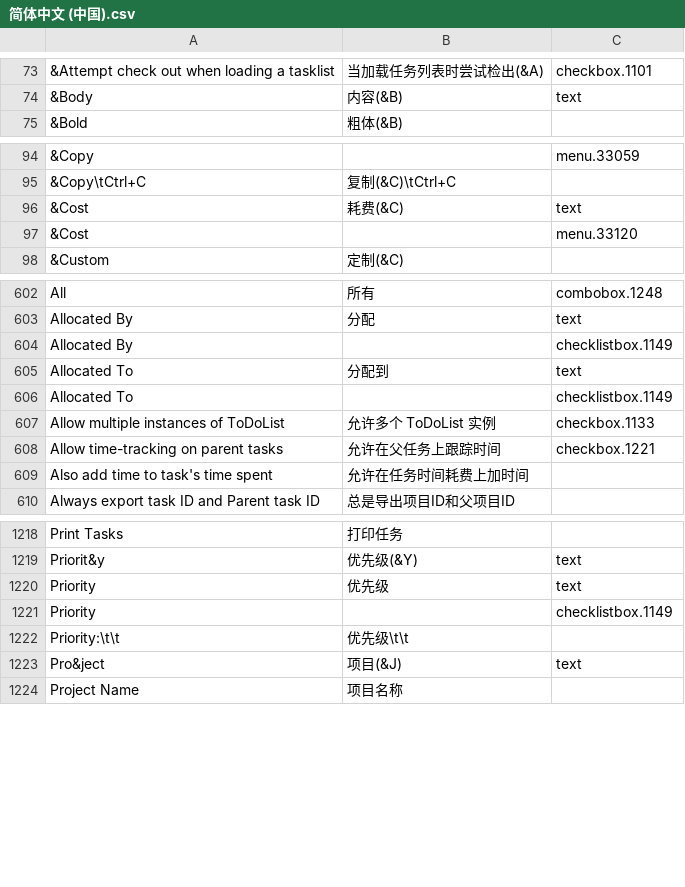
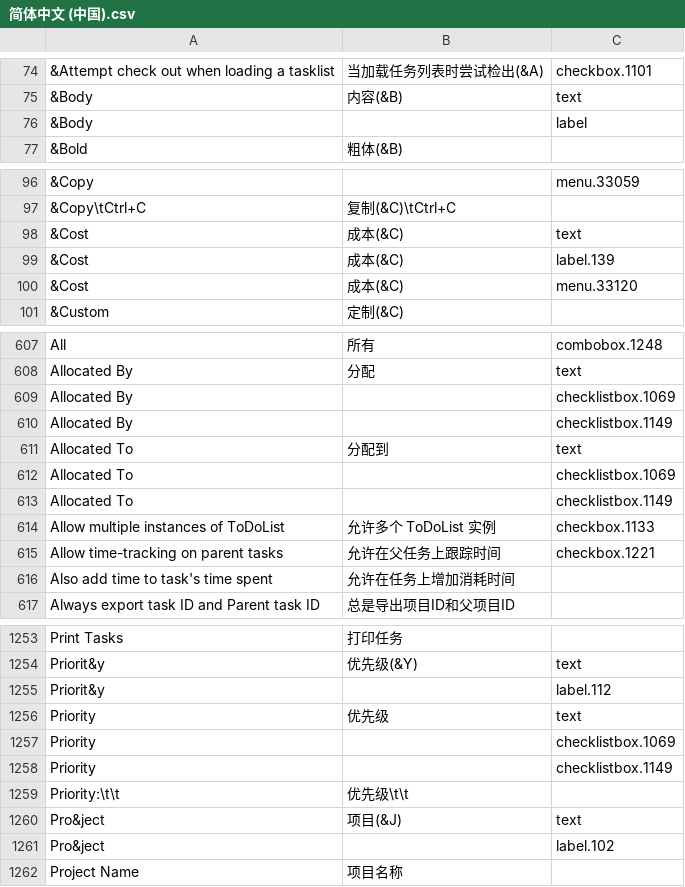
Before and after one commit to zero172/local-todolist, a CSV file: new_trans/简体中文 (中国).csv, drawn as a sheet; only a part is shown, gaps mark what is left out; addresses are those after the commit; the diff covers the shown part only; the diff names each change by its address in the sheet, - before the commit and + after, or states it on an @@ line.

```diff
--- a/new_trans/简体中文 (中国).csv
+++ b/new_trans/简体中文 (中国).csv
+row 76: &Body |  | label
-B98: 耗费(&C)
+B98: 成本(&C)
+row 99: &Cost | 成本(&C) | label.139
-B100: (empty)
+B100: 成本(&C)
+row 609: Allocated By |  | checklistbox.1069
+row 612: Allocated To |  | checklistbox.1069
-B616: 允许在任务时间耗费上加时间
+B616: 允许在任务上增加消耗时间
+row 1255: Priorit&y |  | label.112
+row 1257: Priority |  | checklistbox.1069
+row 1261: Pro&ject |  | label.102
```
Also changed, not shown: 54 added rows, 8 moved rows and 23 edited cells elsewhere in this file.
